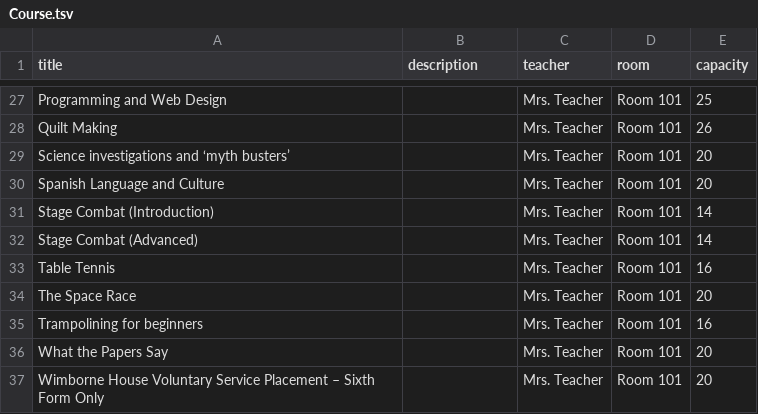
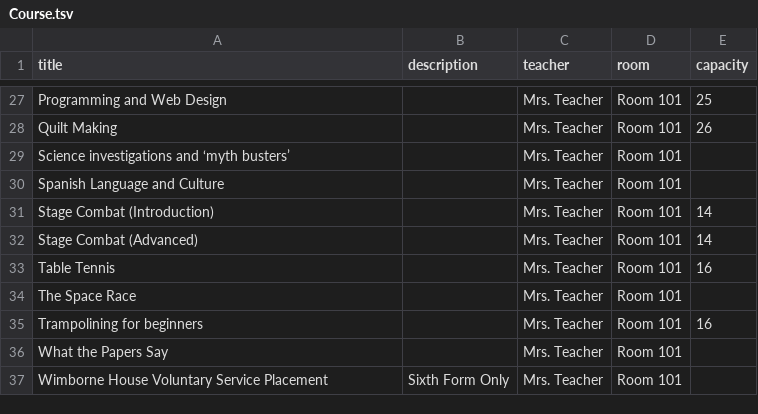
Before and after one commit to davorg/kinza, a TSV file: db_schema/Course.tsv, drawn as a sheet; only a part is shown, gaps mark what is left out; the diff covers the shown part only.

```diff
--- a/db_schema/Course.tsv
+++ b/db_schema/Course.tsv
@@ -28,4 +28,4 @@ Programming and Web Design		Mrs. Teacher	Room 101	25
 Quilt Making		Mrs. Teacher	Room 101	26
-Science investigations and ‘myth busters’		Mrs. Teacher	Room 101	20
-Spanish Language and Culture		Mrs. Teacher	Room 101	20
+Science investigations and ‘myth busters’		Mrs. Teacher	Room 101	
+Spanish Language and Culture		Mrs. Teacher	Room 101	
 Stage Combat (Introduction)		Mrs. Teacher	Room 101	14
@@ -33,5 +33,5 @@ Stage Combat (Advanced)		Mrs. Teacher	Room 101	14
 Table Tennis		Mrs. Teacher	Room 101	16
-The Space Race		Mrs. Teacher	Room 101	20
+The Space Race		Mrs. Teacher	Room 101	
 Trampolining for beginners		Mrs. Teacher	Room 101	16
-What the Papers Say		Mrs. Teacher	Room 101	20
-Wimborne House Voluntary Service Placement – Sixth Form Only		Mrs. Teacher	Room 101	20
+What the Papers Say		Mrs. Teacher	Room 101	
+Wimborne House Voluntary Service Placement	Sixth Form Only	Mrs. Teacher	Room 101	
```
Also changed, not shown: 1 added row, 1 removed row and 15 edited cells elsewhere in this file, 2 other files.
